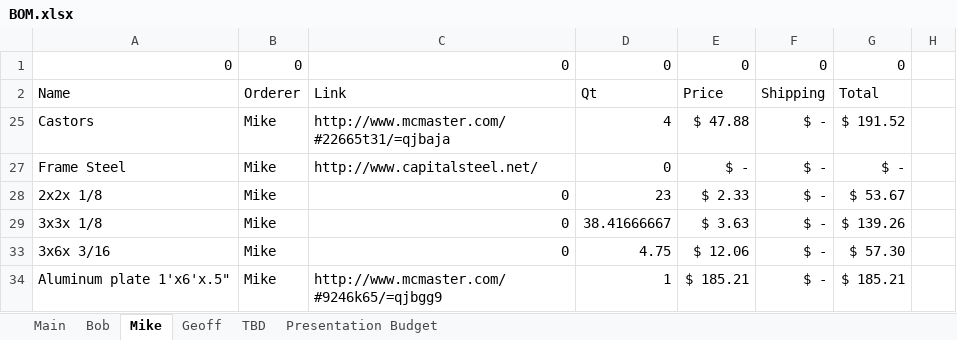
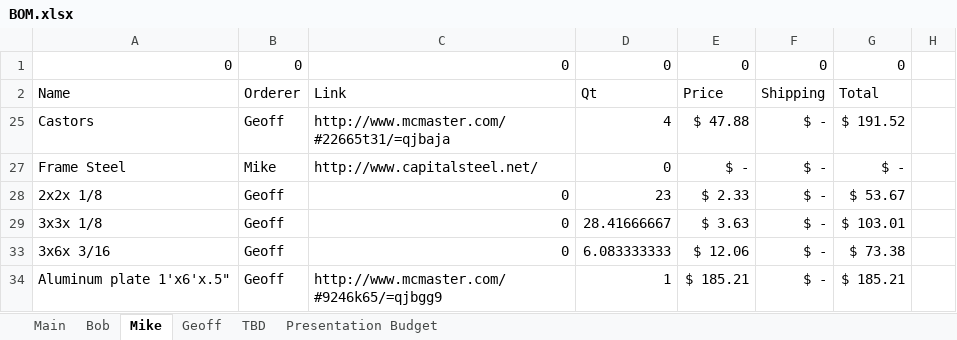
Before and after one commit to TheBengineer/Bridge-Tester, an Excel workbook: Design/BOM.xlsx, sheet Mike, drawn as a sheet; only a part is shown; values as stored, in another font and other column widths than the file's, no borders; the diff names each change by its address in the sheet, - before the commit and + after, or states it on an @@ line.

Commit message:
Broke the BOM into individual files for Bob and Geoff to order stuff

```diff
--- a/Design/BOM.xlsx (sheet Mike)
+++ b/Design/BOM.xlsx (sheet Mike)
-B25: Mike
+B25: Geoff
-B28:B29: Mike
+B28:B29: Geoff
-D29: 38.41666667
+D29: 28.41666667
-G29: $ 139.26
+G29: $ 103.01
-B33:B34: Mike
+B33:B34: Geoff
-D33: 4.75
+D33: 6.083333333
-G33: $ 57.30
+G33: $ 73.38
```
Also changed, not shown: sheet Main, sheet Presentation Budget, formulas that keep their value, hidden cells, charts or pictures, 17 other files.
